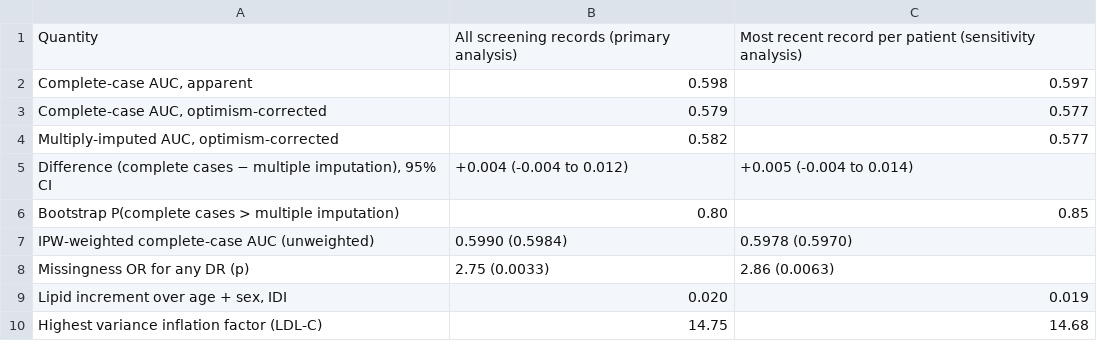
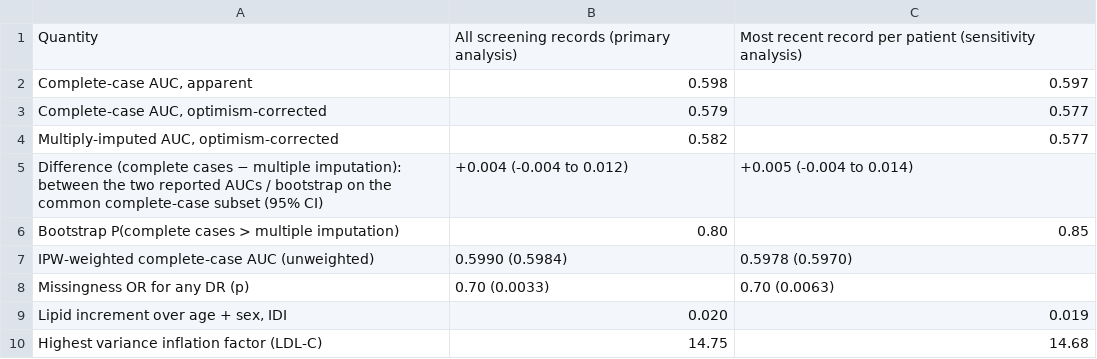
Before and after one commit to wu-yijing/lipid-DR-four-layer-falsification, a CSV file: output_tables/layer2_dedup_discrimination_and_missingness.csv, drawn as a sheet.

Commit message:
fix two reporting-convention errors in the dedup summary tables
- S8(b) 'missingness OR for any DR' had been computed as 1/coefficient (2.75, 2.86) instead of
  exp(-coefficient); both are 0.70 (p = 0.0033 and 0.0063), consistent with the main text.
- the 'difference CC vs MI' row now states its estimand explicitly: the arithmetic difference of
  the two reported AUCs (-0.003) is not the bootstrap difference on the common complete-case
  subset (+0.004, 95% CI -0.004 to 0.012).

```diff
--- a/output_tables/layer2_dedup_discrimination_and_missingness.csv
+++ b/output_tables/layer2_dedup_discrimination_and_missingness.csv
@@ -4,6 +4,6 @@ Quantity,All screening records (primary analysis),Most recent record per patient
 "Multiply-imputed AUC, optimism-corrected",0.582,0.577
-"Difference (complete cases − multiple imputation), 95% CI",+0.004 (-0.004 to 0.012),+0.005 (-0.004 to 0.014)
+Difference (complete cases − multiple imputation): between the two reported AUCs / bootstrap on the common complete-case subset (95% CI),+0.004 (-0.004 to 0.012),+0.005 (-0.004 to 0.014)
 Bootstrap P(complete cases > multiple imputation),0.80,0.85
 IPW-weighted complete-case AUC (unweighted),0.5990 (0.5984),0.5978 (0.5970)
-Missingness OR for any DR (p),2.75 (0.0033),2.86 (0.0063)
+Missingness OR for any DR (p),0.70 (0.0033),0.70 (0.0063)
 "Lipid increment over age + sex, IDI",0.020,0.019
```
